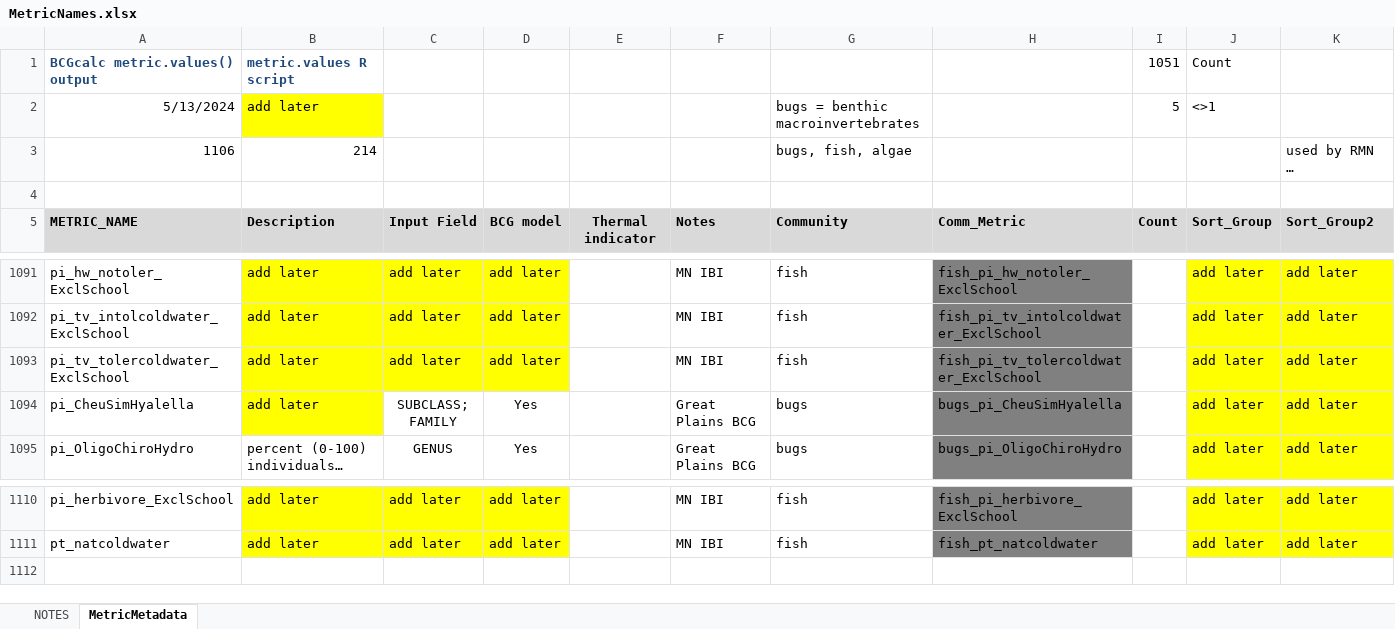
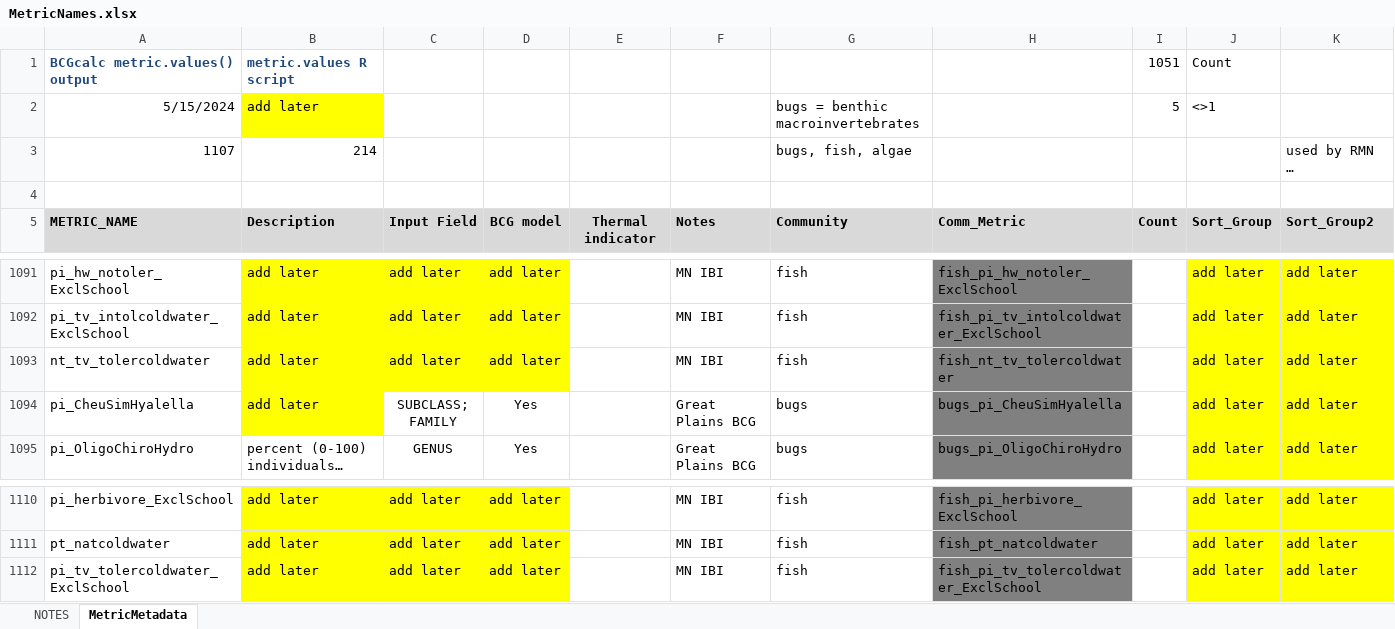
Before and after one commit to leppott/BioMonTools, an Excel workbook: inst/extdata/MetricNames.xlsx, sheet MetricMetadata, drawn as a sheet; only a part is shown, gaps mark what is left out; long unchanged cells end in …; values as stored, in another font and other column widths than the file's, no borders; rows hold the shown columns only; the diff names each change by its address in the sheet, - before the commit and + after, or states it on an @@ line.

Commit message:
v1.0.2.9022
* refactor: Update MetricScoring.xlsx for MN_Fish_IBI, Issue #92
* refactor: Update MetricNames.xlsx for MN_Fish_IBI, Issue #92

```diff
--- a/inst/extdata/MetricNames.xlsx (sheet MetricMetadata)
+++ b/inst/extdata/MetricNames.xlsx (sheet MetricMetadata)
-A2: 5/13/2024
+A2: 5/15/2024
-A3: 1106
+A3: 1107
-A1093: pi_tv_tolercoldwater_ExclSchool
+A1093: nt_tv_tolercoldwater
-H1093: fish_pi_tv_tolercoldwater_ExclSchool
+H1093: fish_nt_tv_tolercoldwater
+row 1112: pi_tv_tolercoldwater_ExclSchool | add later | add later | add later |  | MN IBI | fish | fish_pi_tv_tolercoldwater_ExclSchool |  | add later | add later
```
Also changed, not shown: sheet NOTES, inst/extdata/MetricScoring.xlsx, 6 other files.
